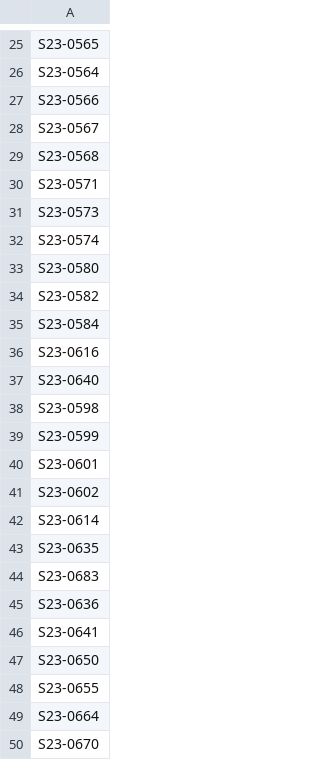
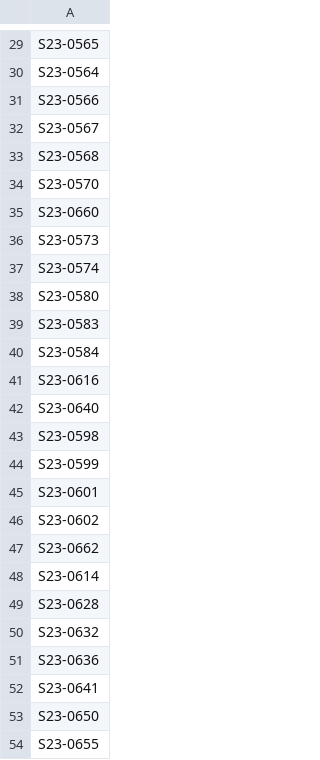
Before and after one commit to carolyn-hanrahan/Hanrahan-Thesis-Repository, a CSV file: sample_selection_code/SelectedSamples.csv, drawn as a sheet; only a part is shown, gaps mark what is left out; the shorter side is filled out with more unchanged rows; the diff covers the shown part only.

```diff
--- a/sample_selection_code/SelectedSamples.csv
+++ b/sample_selection_code/SelectedSamples.csv
@@ -29,3 +33,4 @@ S23-0567
 S23-0568
-S23-0571
+S23-0570
+S23-0660
 S23-0573
@@ -33,3 +38,3 @@ S23-0574
 S23-0580
-S23-0582
+S23-0583
 S23-0584
@@ -41,5 +46,6 @@ S23-0601
 S23-0602
+S23-0662
 S23-0614
-S23-0635
-S23-0683
+S23-0628
+S23-0632
 S23-0636
```
Also changed, not shown: 5 added rows and 7 edited cells elsewhere in this file, sample_selection_code/SelectedCoyotesAndSamples.csv, 2 other files.
